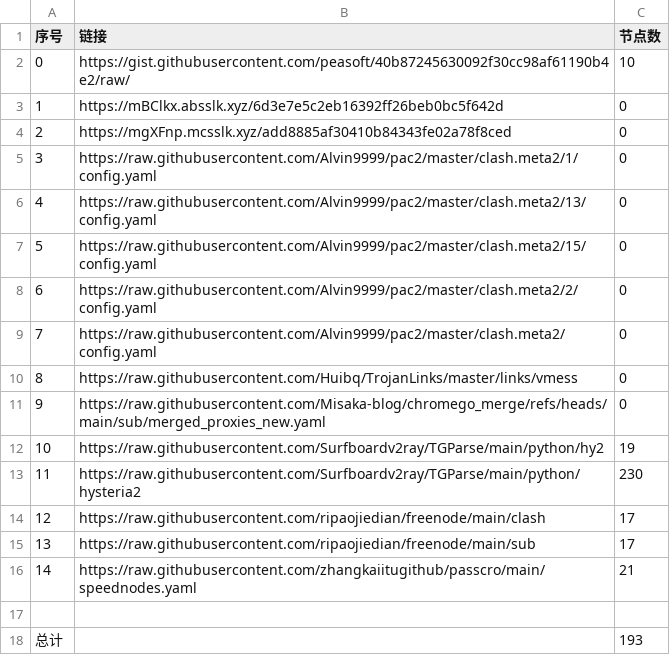
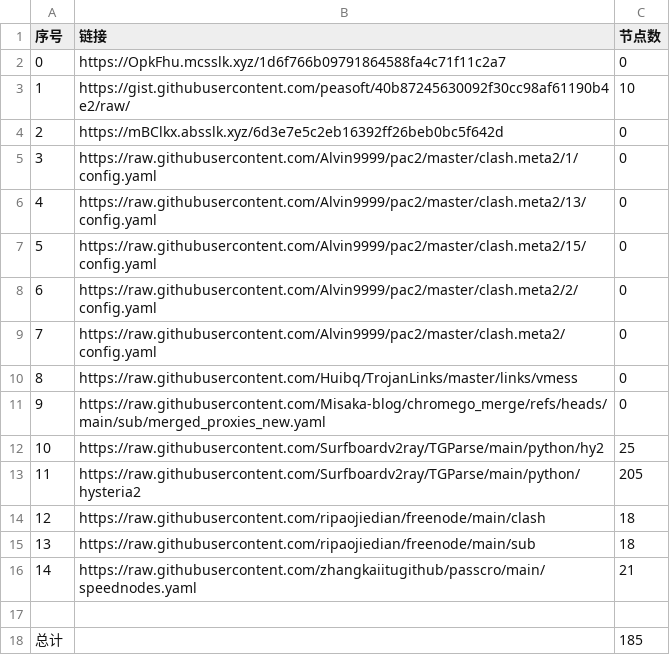
Before and after one commit to jccm66/NoMoreWalls, a CSV file: list_result.csv, drawn as a sheet.

```diff
--- a/list_result.csv
+++ b/list_result.csv
@@ -1,5 +1,5 @@
 序号,链接,节点数
-0,https://gist.githubusercontent.com/peasoft/40b87245630092f30cc98af61190b4e2/raw/,10
-1,https://mBClkx.absslk.xyz/6d3e7e5c2eb16392ff26beb0bc5f642d,0
-2,https://mgXFnp.mcsslk.xyz/add8885af30410b84343fe02a78f8ced,0
+0,https://OpkFhu.mcsslk.xyz/1d6f766b09791864588fa4c71f11c2a7,0
+1,https://gist.githubusercontent.com/peasoft/40b87245630092f30cc98af61190b4e2/raw/,10
+2,https://mBClkx.absslk.xyz/6d3e7e5c2eb16392ff26beb0bc5f642d,0
 3,https://raw.githubusercontent.com/Alvin9999/pac2/master/clash.meta2/1/config.yaml,0
@@ -11,8 +11,8 @@
 9,https://raw.githubusercontent.com/Misaka-blog/chromego_merge/refs/heads/main/sub/merged_proxies_new.yaml,0
-10,https://raw.githubusercontent.com/Surfboardv2ray/TGParse/main/python/hy2,19
-11,https://raw.githubusercontent.com/Surfboardv2ray/TGParse/main/python/hysteria2,230
-12,https://raw.githubusercontent.com/ripaojiedian/freenode/main/clash,17
-13,https://raw.githubusercontent.com/ripaojiedian/freenode/main/sub,17
+10,https://raw.githubusercontent.com/Surfboardv2ray/TGParse/main/python/hy2,25
+11,https://raw.githubusercontent.com/Surfboardv2ray/TGParse/main/python/hysteria2,205
+12,https://raw.githubusercontent.com/ripaojiedian/freenode/main/clash,18
+13,https://raw.githubusercontent.com/ripaojiedian/freenode/main/sub,18
 14,https://raw.githubusercontent.com/zhangkaiitugithub/passcro/main/speednodes.yaml,21
 
-总计,,193
+总计,,185
```
Also changed, not shown: 16 other files.
